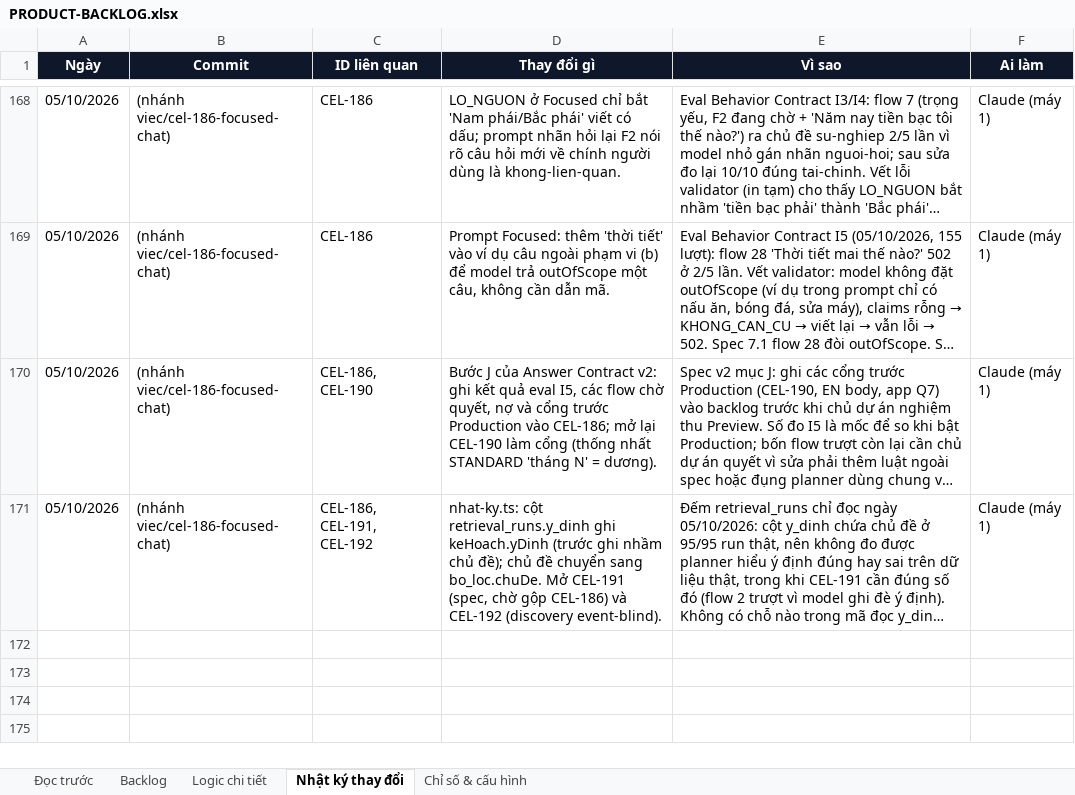
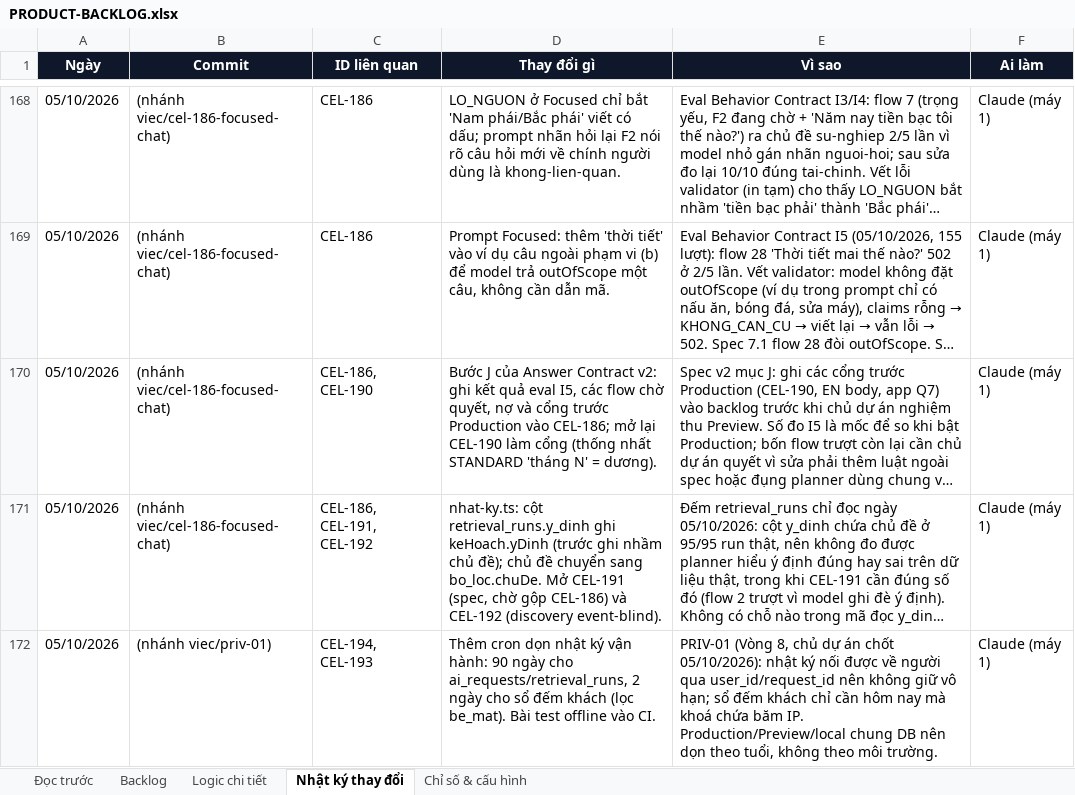
Before and after one commit to Hieuzz05/Celestia-tuvi, an Excel workbook: PRODUCT-BACKLOG.xlsx, sheet Nhật ký thay đổi, drawn as a sheet; only a part is shown, gaps mark what is left out; long unchanged cells end in …; values as stored, in another font and other column widths than the file's, no borders; the diff names each change by its address in the sheet, - before the commit and + after, or states it on an @@ line.

```diff
--- a/PRODUCT-BACKLOG.xlsx (sheet Nhật ký thay đổi)
+++ b/PRODUCT-BACKLOG.xlsx (sheet Nhật ký thay đổi)
+row 172: 05/10/2026 | (nhánh viec/priv-01) | CEL-194, CEL-193 | Thêm cron dọn nhật ký vận hành: 90 ngày cho ai_requests/retrieval_runs, 2 ngày cho sổ đếm khách (lọc be_mat). Bài test offline vào CI. | PRIV-01 (Vòng 8, chủ dự án chốt 05/10/2026): nhật ký nối được về người qua user_id/request_id nên không giữ vô hạn; sổ đếm khách chỉ cần hôm nay mà khoá chứa băm IP. Production/Preview/local chung DB nên dọn theo tuổi, không theo môi trường. | Claude (máy 1)
```
Also changed, not shown: sheet Logic chi tiết, sheet Backlog, 6 other files.
